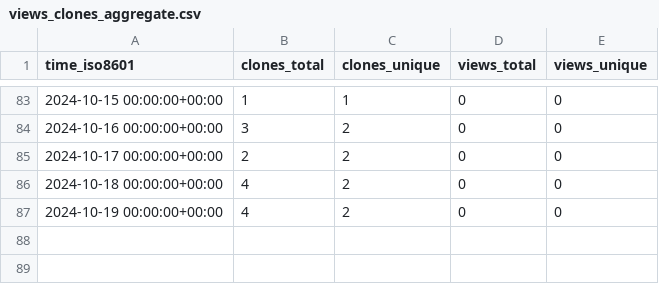
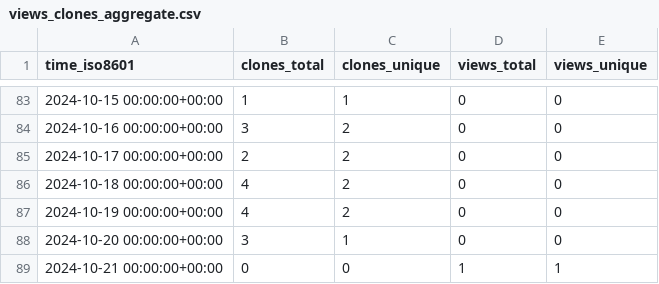
Before and after one commit to grp-bork/gunc_workflow, a CSV file: grp-bork/gunc_workflow/ghrs-data/views_clones_aggregate.csv, drawn as a sheet; only a part is shown, gaps mark what is left out; the diff names each change by its address in the sheet, - before the commit and + after, or states it on an @@ line.

```diff
--- a/grp-bork/gunc_workflow/ghrs-data/views_clones_aggregate.csv
+++ b/grp-bork/gunc_workflow/ghrs-data/views_clones_aggregate.csv
+row 88: 2024-10-20 00:00:00+00:00 | 3 | 1 | 0 | 0
+row 89: 2024-10-21 00:00:00+00:00 | 0 | 0 | 1 | 1
```
Also changed, not shown: 1 other file.
